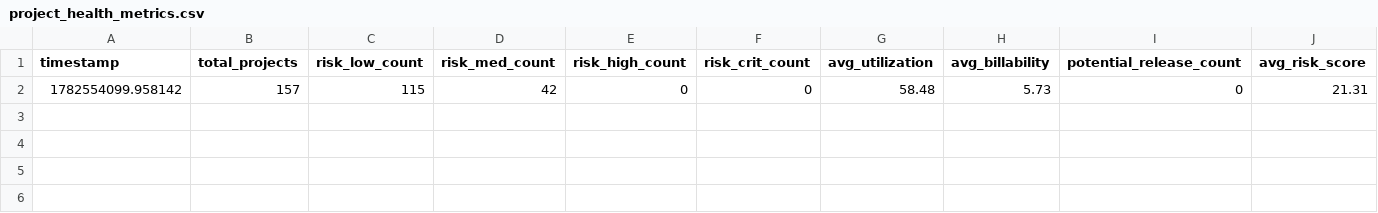
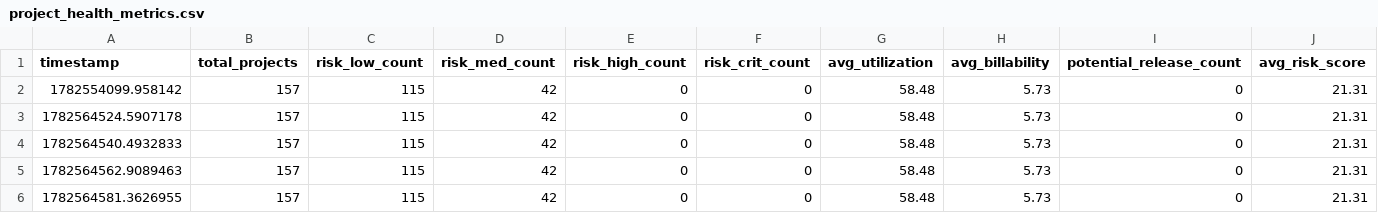
Before and after one commit to suryapratap04-jman/npc, a CSV file: experiments/project_health_metrics.csv, drawn as a sheet; only a part is shown; rows hold the shown columns only; the diff names each change by its address in the sheet, - before the commit and + after, or states it on an @@ line.

```diff
--- a/experiments/project_health_metrics.csv
+++ b/experiments/project_health_metrics.csv
+row 3: 1782564524.5907178 | 157 | 115 | 42 | 0 | 0 | 58.48 | 5.73 | 0 | 21.31
+row 4: 1782564540.4932833 | 157 | 115 | 42 | 0 | 0 | 58.48 | 5.73 | 0 | 21.31
+row 5: 1782564562.9089463 | 157 | 115 | 42 | 0 | 0 | 58.48 | 5.73 | 0 | 21.31
+row 6: 1782564581.3626955 | 157 | 115 | 42 | 0 | 0 | 58.48 | 5.73 | 0 | 21.31
```
Also changed, not shown: 16 other files.
